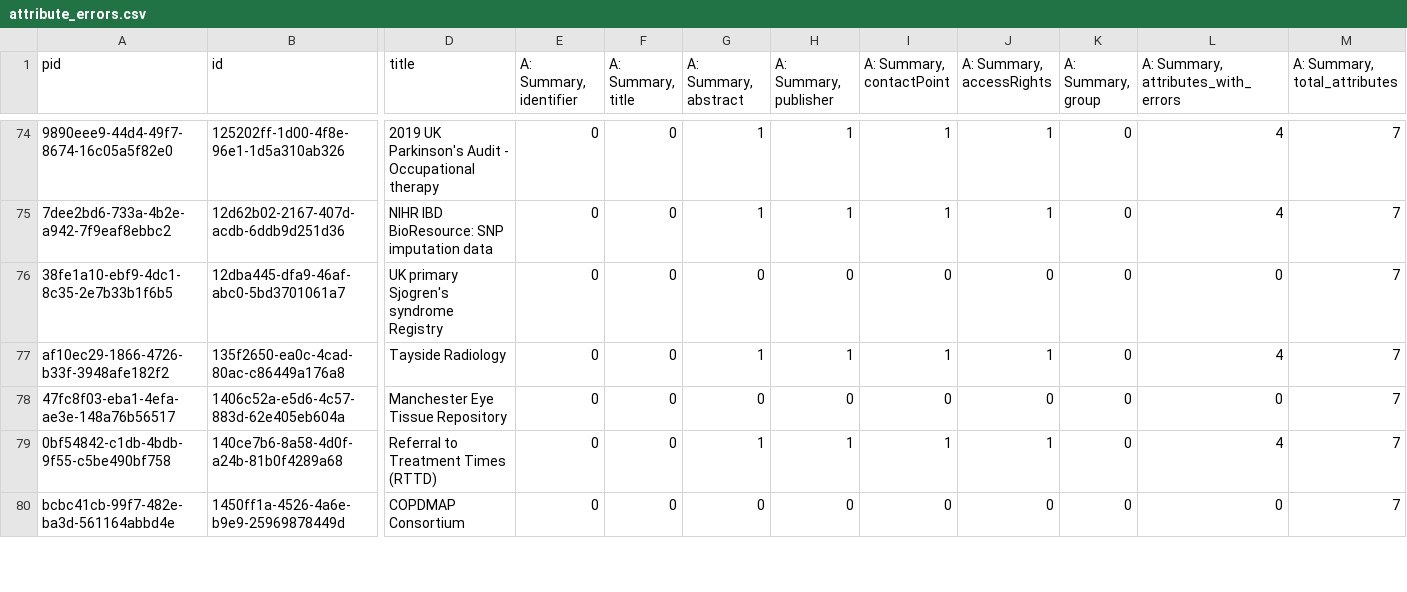
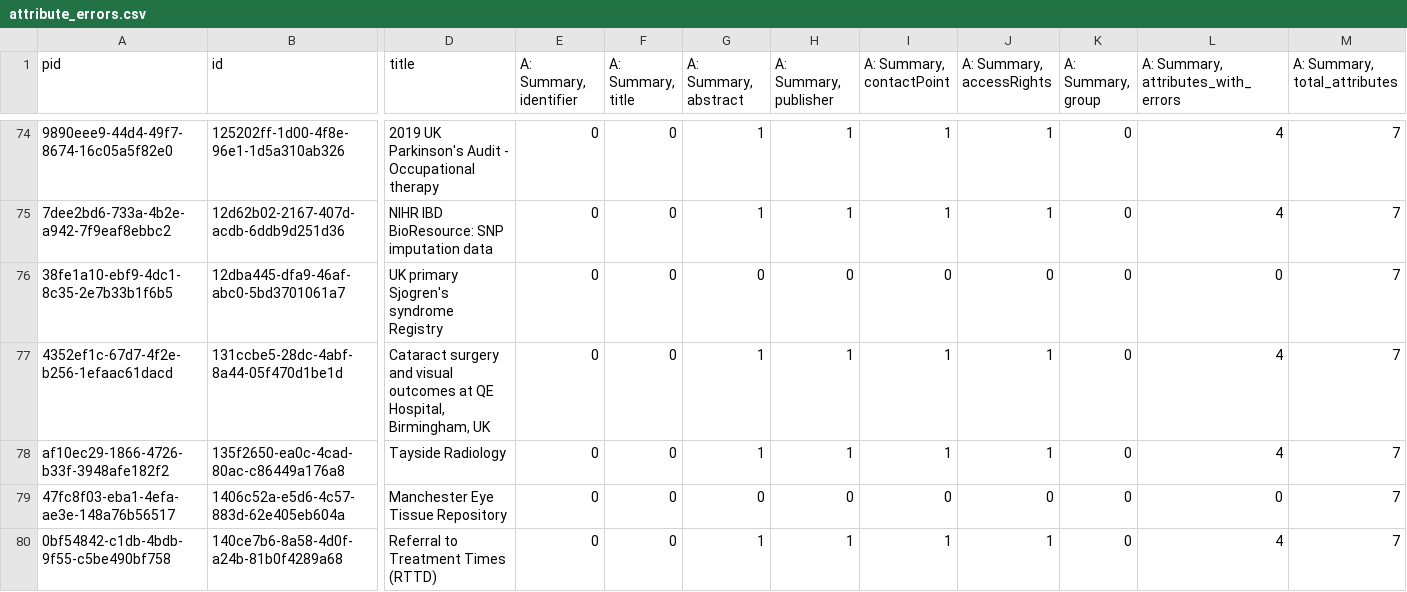
Before and after one commit to HDRUK/datasets, a CSV file: reports/v1.1.7/attribute_errors.csv, drawn as a sheet; only a part is shown, gaps mark what is left out; the shorter side is filled out with more unchanged rows; rows hold the shown columns only; the diff names each change by its address in the sheet, - before the commit and + after, or states it on an @@ line.

Commit message:
Commit new datasets

```diff
--- a/reports/v1.1.7/attribute_errors.csv
+++ b/reports/v1.1.7/attribute_errors.csv
+row 77: 4352ef1c-67d7-4f2e-b256-1efaac61dacd | 131ccbe5-28dc-4abf-8a44-05f470d1be1d | Cataract surgery and visual outcomes at QE Hospital, Birmingham, UK | 0 | 0 | 1 | 1 | 1 | 1 | 0 | 4 | 7
```
Also changed, not shown: reports/latest/metadata_quality.v2.csv, reports/metadata_quality.csv, 19 other files.
